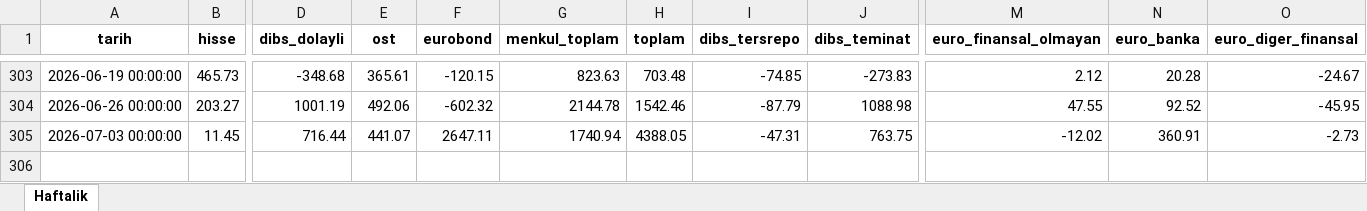
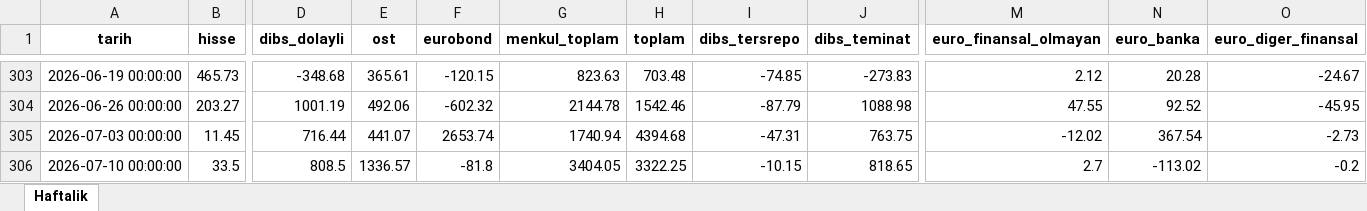
Before and after one commit to sabacanli/ekonomik-veriler-dashboard, an Excel workbook: tcmb haftalık stok/output/hareket.xlsx, sheet Haftalik, drawn as a sheet; only a part is shown, gaps mark what is left out; values as stored, in another font and other column widths than the file's, no borders; rows hold the shown columns only; the diff names each change by its address in the sheet, - before the commit and + after, or states it on an @@ line.

```diff
--- a/tcmb haftalık stok/output/hareket.xlsx (sheet Haftalik)
+++ b/tcmb haftalık stok/output/hareket.xlsx (sheet Haftalik)
-F305 (eurobond): 2647.11
+F305 (eurobond): 2653.74
-H305 (toplam): 4388.05
+H305 (toplam): 4394.68
-N305 (euro_banka): 360.91
+N305 (euro_banka): 367.54
+row 306: 2026-07-10 00:00:00 | 33.5 | 808.5 | 1336.57 | -81.8 | 3404.05 | 3322.25 | -10.15 | 818.65 | 2.7 | -113.02 | -0.2
```
Also changed, not shown: cari acik/cari_acik_son.xlsx, cari acik/odemeler_dengesi_raw.xlsx, 25 other files.
